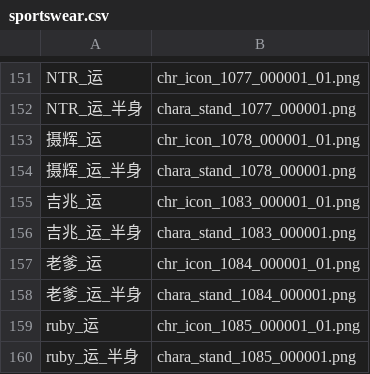
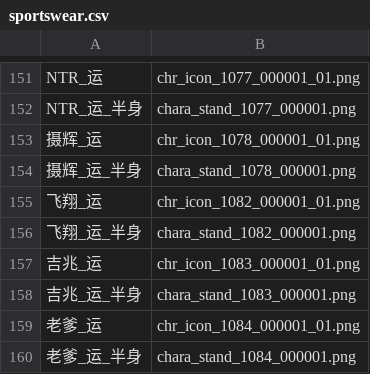
Before and after one commit to yikisi/2, a CSV file: res/sportswear/sportswear.csv, drawn as a sheet; only a part is shown, gaps mark what is left out; the shorter side is filled out with more unchanged rows.

```diff
--- a/res/sportswear/sportswear.csv
+++ b/res/sportswear/sportswear.csv
@@ -154,2 +154,4 @@ NTR_运_半身,chara_stand_1077_000001.png
 摄辉_运_半身,chara_stand_1078_000001.png
+飞翔_运,chr_icon_1082_000001_01.png
+飞翔_运_半身,chara_stand_1082_000001.png
 吉兆_运,chr_icon_1083_000001_01.png
```
Also changed, not shown: res/others/others.csv, res/uniform-summer/summer-uniform.csv, 2 other files.
